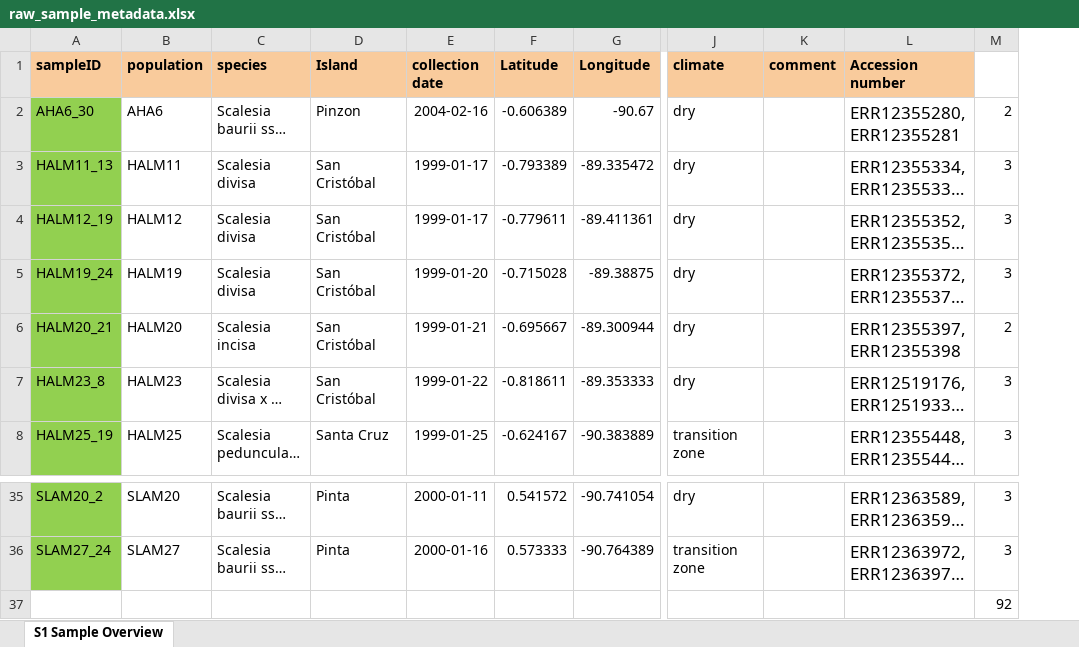
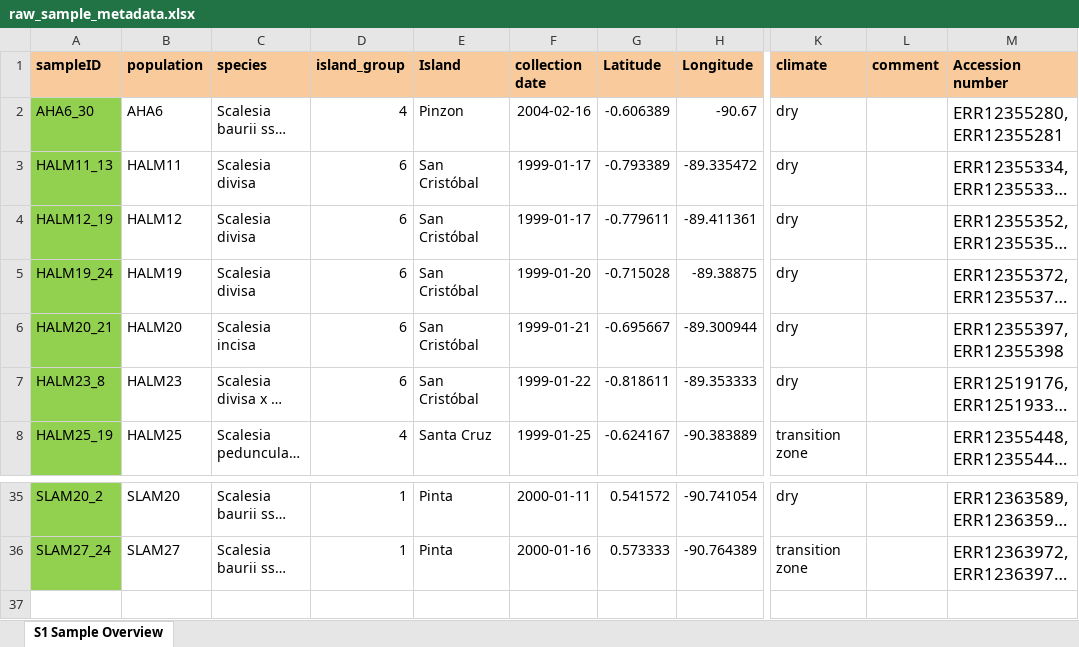
Before and after one commit to AppliedBioinformatics/uwa_darwins_daisy, an Excel workbook: metadata/raw_sample_metadata.xlsx, sheet S1 Sample Overview, drawn as a sheet; only a part is shown, gaps mark what is left out; long unchanged cells end in …; values as stored, in another font and other column widths than the file's, no borders; removed rows and columns are numbered as before the commit, all else as after; rows hold the shown columns only; the diff names each change by its address in the sheet, - before the commit and + after, or states it on an @@ line.

```diff
--- a/metadata/raw_sample_metadata.xlsx (sheet S1 Sample Overview)
+++ b/metadata/raw_sample_metadata.xlsx (sheet S1 Sample Overview)
+column D (island_group), rows 2-8: 4 | 6 | 6 | 6 | 6 | 6 | 4; rows 35-36: 1 | 1
-column M, rows 2-8: 2 | 3 | 3 | 3 | 2 | 3 | 3; rows 35-36: 3 | 3
-row 37:  |  |  |  |  |  |  |  |  |  | 92
```
Also changed, not shown: 5 other files.
